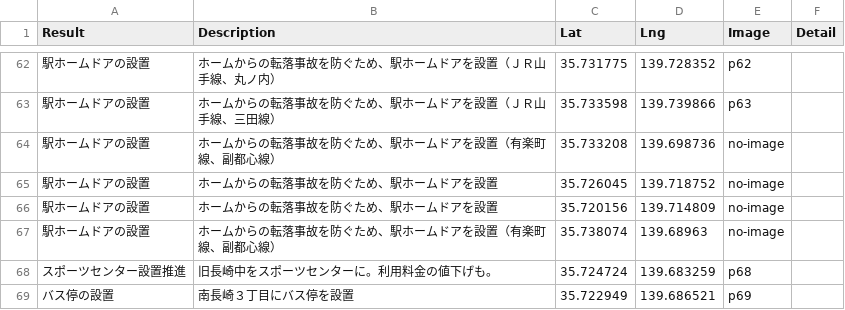
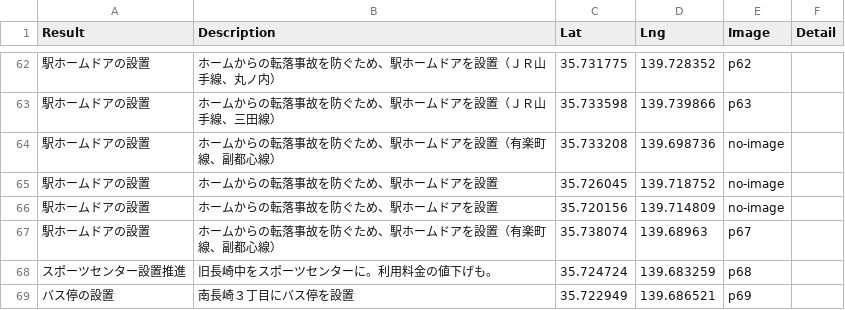
Before and after one commit to komei-toshima/toshima_results, a CSV file: data.csv, drawn as a sheet; only a part is shown, gaps mark what is left out; the diff covers the shown part only.

```diff
--- a/data.csv
+++ b/data.csv
@@ -66,3 +66,3 @@ Result,Description,Lat,Lng,Image,Detail
 駅ホームドアの設置,ホームからの転落事故を防ぐため、駅ホームドアを設置,35.720156,139.714809,no-image,
-駅ホームドアの設置,ホームからの転落事故を防ぐため、駅ホームドアを設置（有楽町線、副都心線）,35.738074,139.68963,no-image,
+駅ホームドアの設置,ホームからの転落事故を防ぐため、駅ホームドアを設置（有楽町線、副都心線）,35.738074,139.68963,p67,
 スポーツセンター設置推進,旧長崎中をスポーツセンターに。利用料金の値下げも。,35.724724,139.683259,p68,
```
Also changed, not shown: 2 added rows, 2 removed rows and 36 edited cells elsewhere in this file, 19 other files.
